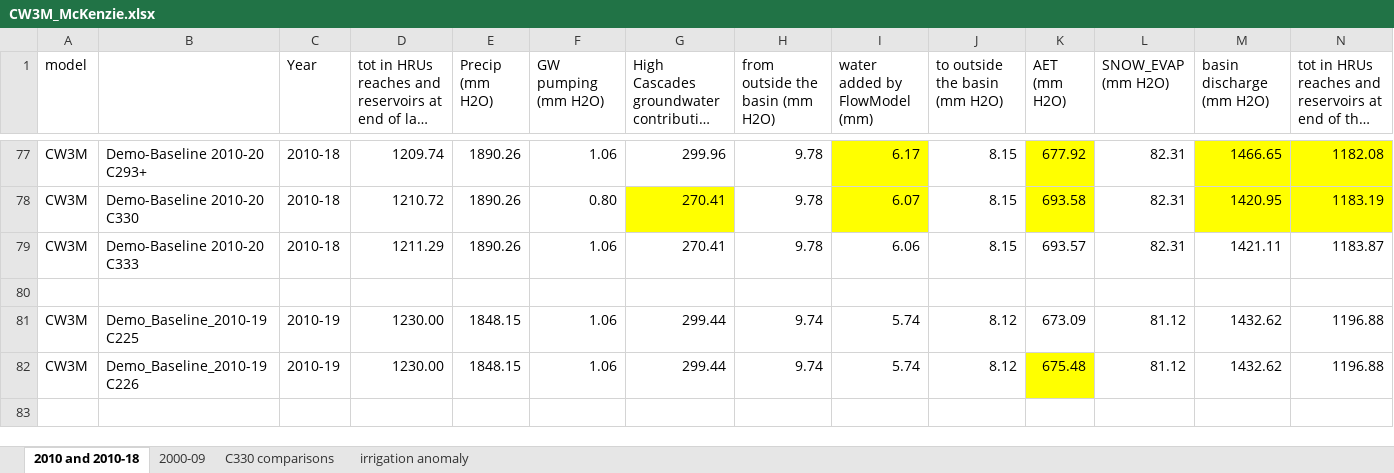
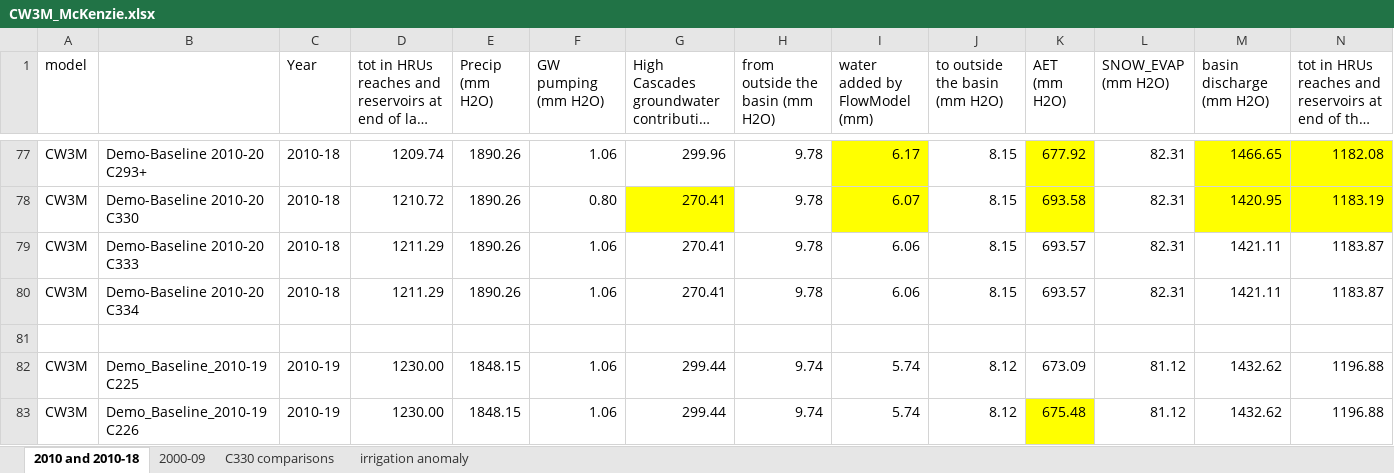
Before and after one commit to DavidConklin1947/CW3M, an Excel workbook: DataCW3M/RegressionTesting/CW3M_McKenzie.xlsx, sheet 2010 and 2010-18, drawn as a sheet; only a part is shown, gaps mark what is left out; long unchanged cells end in …; values as stored, in another font and other column widths than the file's, no borders; rows hold the shown columns only; the diff names each change by its address in the sheet, - before the commit and + after, or states it on an @@ line.

```diff
--- a/DataCW3M/RegressionTesting/CW3M_McKenzie.xlsx (sheet 2010 and 2010-18)
+++ b/DataCW3M/RegressionTesting/CW3M_McKenzie.xlsx (sheet 2010 and 2010-18)
+row 80: CW3M | Demo-Baseline 2010-20 C334 | 2010-18 | 1211.29 | 1890.26 | 1.06 | 270.41 | 9.78 | 6.06 | 8.15 | 693.57 | 82.31 | 1421.11 | 1183.87
```
Also changed, not shown: sheet C330 comparisons, DataCW3M/CW3MdigitalHandbook/CW3MdataDictionary.xlsx, 8 other files.
